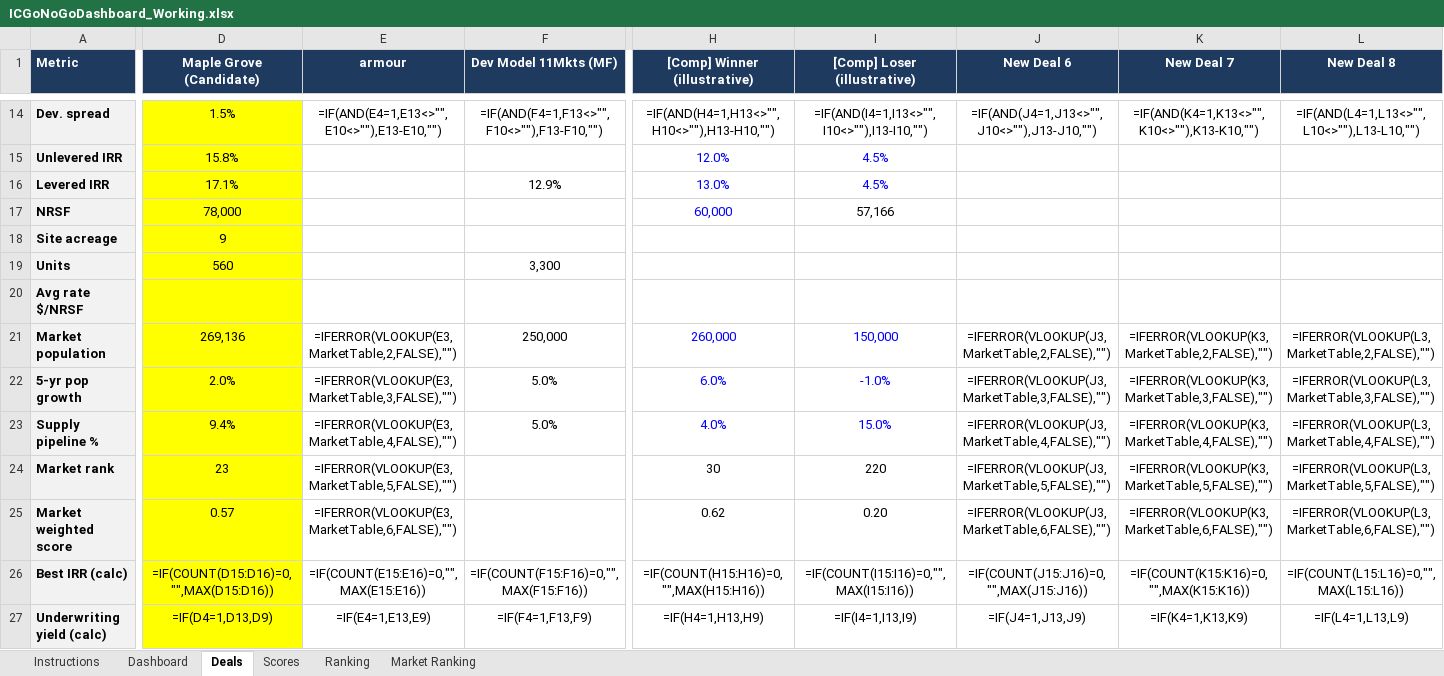
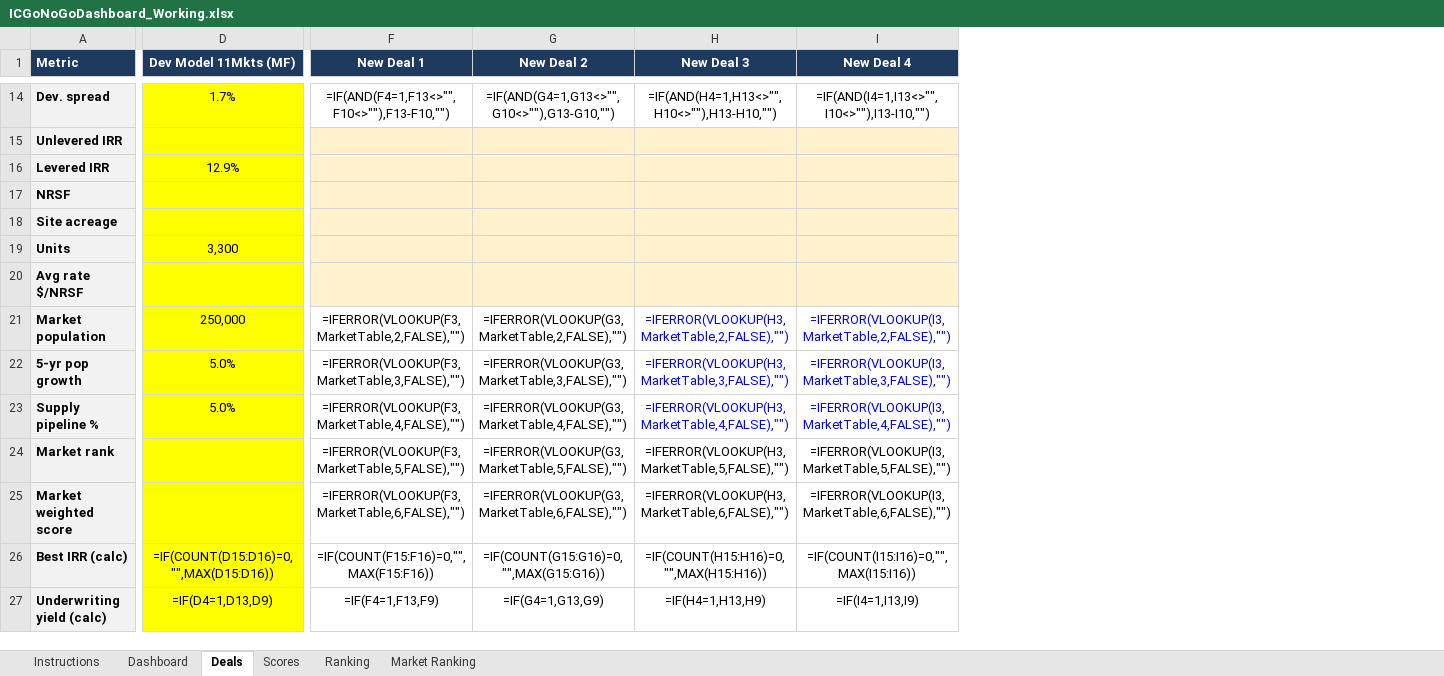
Before and after one commit to EchamounUSEDC/Deal-Agent, an Excel workbook: ICGoNoGoDashboard_Working.xlsx, sheet Deals, drawn as a sheet; only a part is shown, gaps mark what is left out; values as stored, in another font and other column widths than the file's, no borders; formulas without a stored value are shown as written; removed rows and columns are numbered as before the commit, all else as after; the diff covers the shown part only; the diff names each change by its address in the sheet, - before the commit and + after, or states it on an @@ line.

```diff
--- a/ICGoNoGoDashboard_Working.xlsx (sheet Deals)
+++ b/ICGoNoGoDashboard_Working.xlsx (sheet Deals)
-column D (Maple Grove (Candidate)), rows 14-27: 1.5% | 15.8% | 17.1% | 78,000 | 9 | 560 |  | 269,136 | 2.0% | 9.4% | 23 | 0.57 | =IF(COUNT(D15:D16)=0,"",MAX(D15:D16)) | =IF(D4=1,D13,D9)
-column E (armour), rows 14-27: =IF(AND(E4=1,E13<>"",E10<>""),E13-E10,"") |  |  |  |  |  |  | =IFERROR(VLOOKUP(E3,MarketTable,2,FALSE),"") | =IFERROR(VLOOKUP(E3,MarketTable,3,FALSE),"") | =IFERROR(VLOOKUP(E3,MarketTable,4,FALSE),"") | =IFERROR(VLOOKUP(E3,MarketTable,5,FALSE),"") | =IFERROR(VLOOKUP(E3,MarketTable,6,FALSE),"") | =IF(COUNT(E15:E16)=0,"",MAX(E15:E16)) | =IF(E4=1,E13,E9)
+column F (New Deal 1), rows 14-27: =IF(AND(F4=1,F13<>"",F10<>""),F13-F10,"") |  |  |  |  |  |  | =IFERROR(VLOOKUP(F3,MarketTable,2,FALSE),"") | =IFERROR(VLOOKUP(F3,MarketTable,3,FALSE),"") | =IFERROR(VLOOKUP(F3,MarketTable,4,FALSE),"") | =IFERROR(VLOOKUP(F3,MarketTable,5,FALSE),"") | =IFERROR(VLOOKUP(F3,MarketTable,6,FALSE),"") | =IF(COUNT(F15:F16)=0,"",MAX(F15:F16)) | =IF(F4=1,F13,F9)
+column G (New Deal 2), rows 14-27: =IF(AND(G4=1,G13<>"",G10<>""),G13-G10,"") |  |  |  |  |  |  | =IFERROR(VLOOKUP(G3,MarketTable,2,FALSE),"") | =IFERROR(VLOOKUP(G3,MarketTable,3,FALSE),"") | =IFERROR(VLOOKUP(G3,MarketTable,4,FALSE),"") | =IFERROR(VLOOKUP(G3,MarketTable,5,FALSE),"") | =IFERROR(VLOOKUP(G3,MarketTable,6,FALSE),"") | =IF(COUNT(G15:G16)=0,"",MAX(G15:G16)) | =IF(G4=1,G13,G9)
-column J (New Deal 6), rows 14-27: =IF(AND(J4=1,J13<>"",J10<>""),J13-J10,"") |  |  |  |  |  |  | =IFERROR(VLOOKUP(J3,MarketTable,2,FALSE),"") | =IFERROR(VLOOKUP(J3,MarketTable,3,FALSE),"") | =IFERROR(VLOOKUP(J3,MarketTable,4,FALSE),"") | =IFERROR(VLOOKUP(J3,MarketTable,5,FALSE),"") | =IFERROR(VLOOKUP(J3,MarketTable,6,FALSE),"") | =IF(COUNT(J15:J16)=0,"",MAX(J15:J16)) | =IF(J4=1,J13,J9)
-column K (New Deal 7), rows 14-27: =IF(AND(K4=1,K13<>"",K10<>""),K13-K10,"") |  |  |  |  |  |  | =IFERROR(VLOOKUP(K3,MarketTable,2,FALSE),"") | =IFERROR(VLOOKUP(K3,MarketTable,3,FALSE),"") | =IFERROR(VLOOKUP(K3,MarketTable,4,FALSE),"") | =IFERROR(VLOOKUP(K3,MarketTable,5,FALSE),"") | =IFERROR(VLOOKUP(K3,MarketTable,6,FALSE),"") | =IF(COUNT(K15:K16)=0,"",MAX(K15:K16)) | =IF(K4=1,K13,K9)
-column L (New Deal 8), rows 14-27: =IF(AND(L4=1,L13<>"",L10<>""),L13-L10,"") |  |  |  |  |  |  | =IFERROR(VLOOKUP(L3,MarketTable,2,FALSE),"") | =IFERROR(VLOOKUP(L3,MarketTable,3,FALSE),"") | =IFERROR(VLOOKUP(L3,MarketTable,4,FALSE),"") | =IFERROR(VLOOKUP(L3,MarketTable,5,FALSE),"") | =IFERROR(VLOOKUP(L3,MarketTable,6,FALSE),"") | =IF(COUNT(L15:L16)=0,"",MAX(L15:L16)) | =IF(L4=1,L13,L9)
-H1: [Comp] Winner (illustrative)
+H1: New Deal 3
-I1: [Comp] Loser (illustrative)
+I1: New Deal 4
-D14:D27 fill: none
+D14:D27 fill: #FFFF00
-D14 (Dev Model 11Mkts (MF)): =IF(AND(F4=1,F13<>"",F10<>""),F13-F10,"")
+D14 (Dev Model 11Mkts (MF)): 1.7%
-H15 (New Deal 3): 12.0%
+H15 (New Deal 3): (empty)
-H15:I20 fill: none
+H15:I20 fill: #FFF2CC
-I15:I16 (New Deal 4): 4.5%
+I15:I16 (New Deal 4): (empty)
-H16 (New Deal 3): 13.0%
+H16 (New Deal 3): (empty)
-H17 (New Deal 3): 60,000
+H17 (New Deal 3): (empty)
-I17 (New Deal 4): 57,166
+I17 (New Deal 4): (empty)
-H21 (New Deal 3): 260,000
+H21 (New Deal 3): =IFERROR(VLOOKUP(H3,MarketTable,2,FALSE),"")
-I21 (New Deal 4): 150,000
+I21 (New Deal 4): =IFERROR(VLOOKUP(I3,MarketTable,2,FALSE),"")
-H22 (New Deal 3): 6.0%
+H22 (New Deal 3): =IFERROR(VLOOKUP(H3,MarketTable,3,FALSE),"")
-I22 (New Deal 4): -1.0%
+I22 (New Deal 4): =IFERROR(VLOOKUP(I3,MarketTable,3,FALSE),"")
-H23 (New Deal 3): 4.0%
+H23 (New Deal 3): =IFERROR(VLOOKUP(H3,MarketTable,4,FALSE),"")
-I23 (New Deal 4): 15.0%
+I23 (New Deal 4): =IFERROR(VLOOKUP(I3,MarketTable,4,FALSE),"")
-H24 (New Deal 3): 30
+H24 (New Deal 3): =IFERROR(VLOOKUP(H3,MarketTable,5,FALSE),"")
-I24 (New Deal 4): 220
+I24 (New Deal 4): =IFERROR(VLOOKUP(I3,MarketTable,5,FALSE),"")
-H25 (New Deal 3): 0.62
+H25 (New Deal 3): =IFERROR(VLOOKUP(H3,MarketTable,6,FALSE),"")
-I25 (New Deal 4): 0.20
+I25 (New Deal 4): =IFERROR(VLOOKUP(I3,MarketTable,6,FALSE),"")
-D26 (Dev Model 11Mkts (MF)): =IF(COUNT(F15:F16)=0,"",MAX(F15:F16))
+D26 (Dev Model 11Mkts (MF)): =IF(COUNT(D15:D16)=0,"",MAX(D15:D16))
-D27 (Dev Model 11Mkts (MF)): =IF(F4=1,F13,F9)
+D27 (Dev Model 11Mkts (MF)): =IF(D4=1,D13,D9)
```
Also changed, not shown: 25 edited cells and cell formats elsewhere in this sheet, sheet Ranking, sheet Scores, hidden cells.
